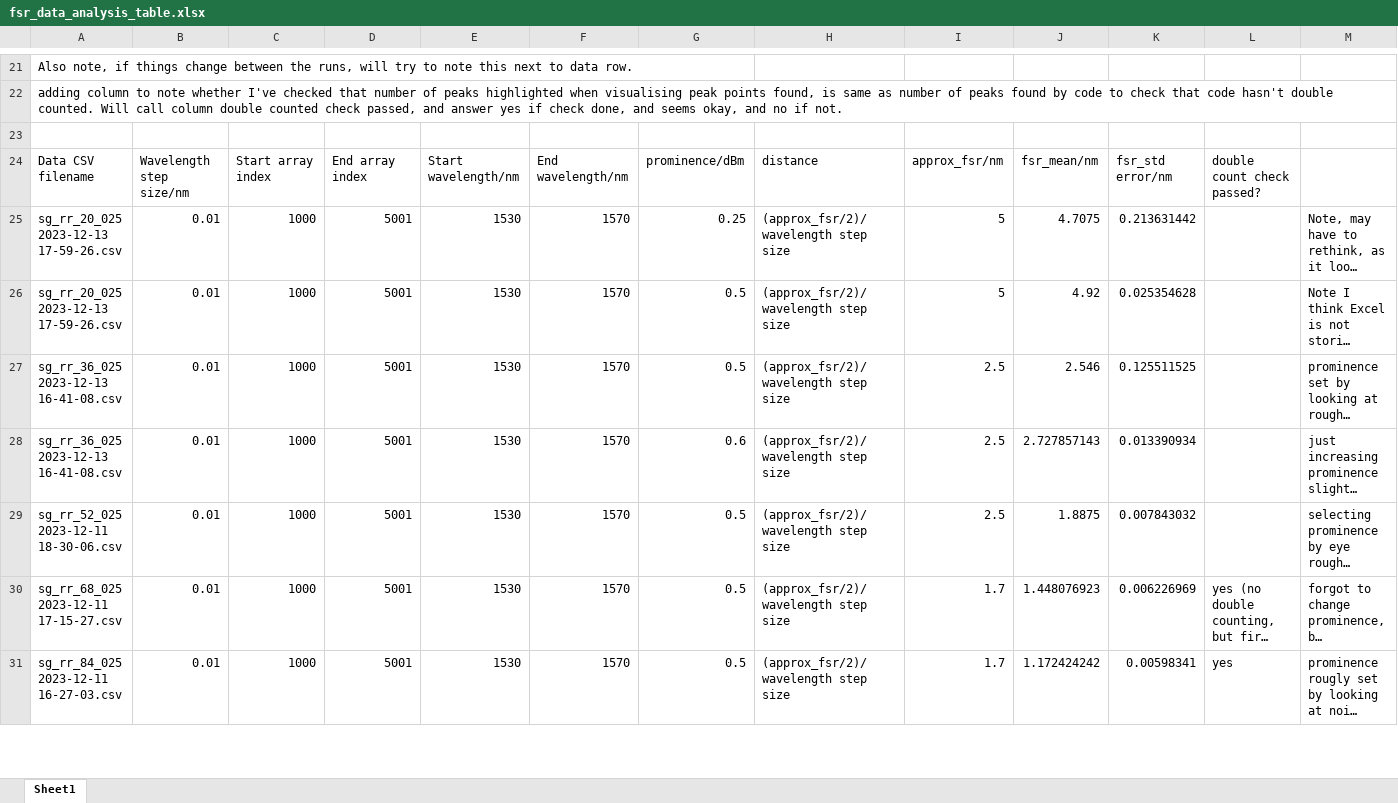
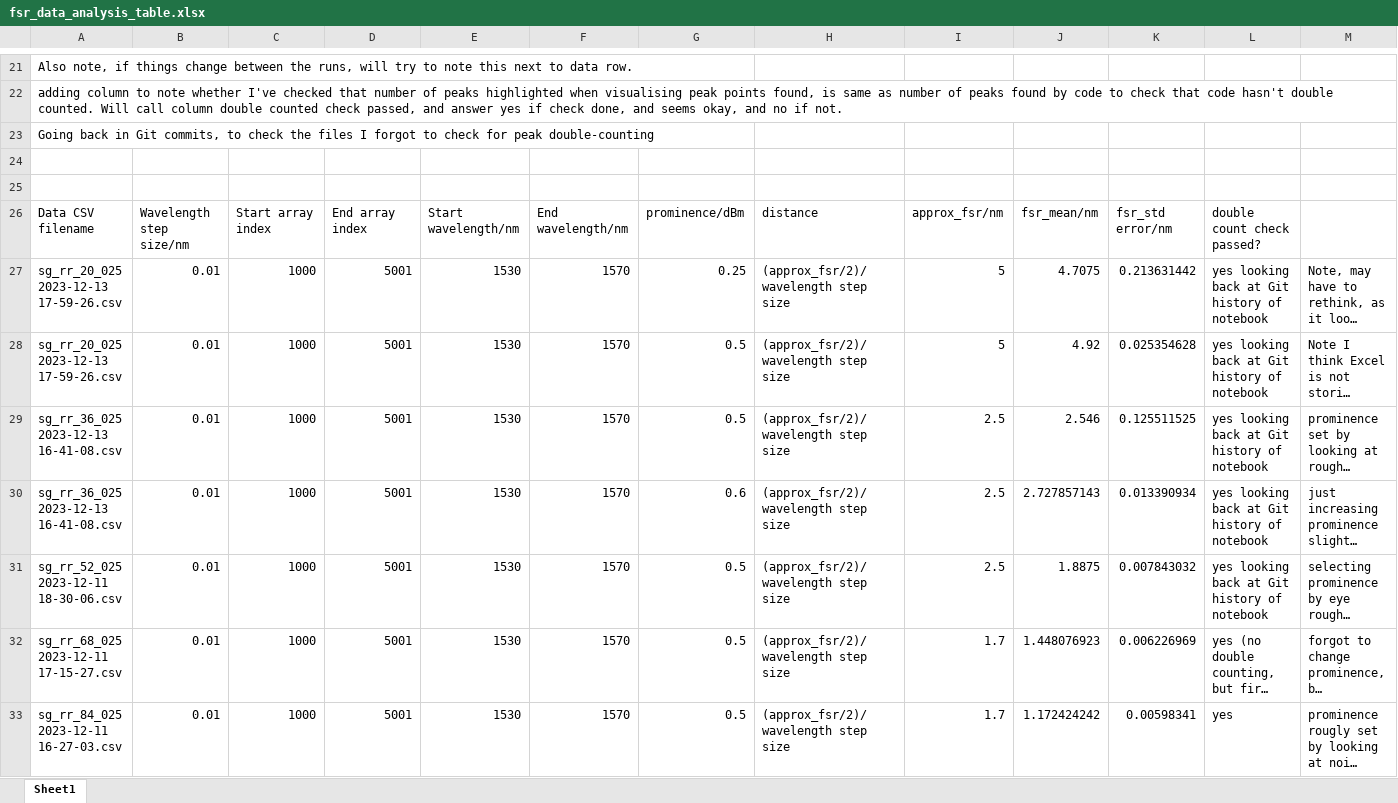
Before and after one commit to tdasanjh/team-chip-project, an Excel workbook: data_analysis/fsr_data_analysis_table.xlsx, sheet Sheet1, drawn as a sheet; only a part is shown, gaps mark what is left out; long unchanged cells end in …; values as stored, in another font and other column widths than the file's, no borders; addresses are those after the commit; the diff names each change by its address in the sheet, - before the commit and + after, or states it on an @@ line.

Commit message:
Went back to old commits and checked for peak double-counting and added to table

```diff
--- a/data_analysis/fsr_data_analysis_table.xlsx (sheet Sheet1)
+++ b/data_analysis/fsr_data_analysis_table.xlsx (sheet Sheet1)
+row 23: Going back in Git commits, to check the files I forgot to check for peak double-counting
+row 24: (empty)
-L27:L31: (empty)
+L27:L31: yes looking back at Git history of notebook
```
